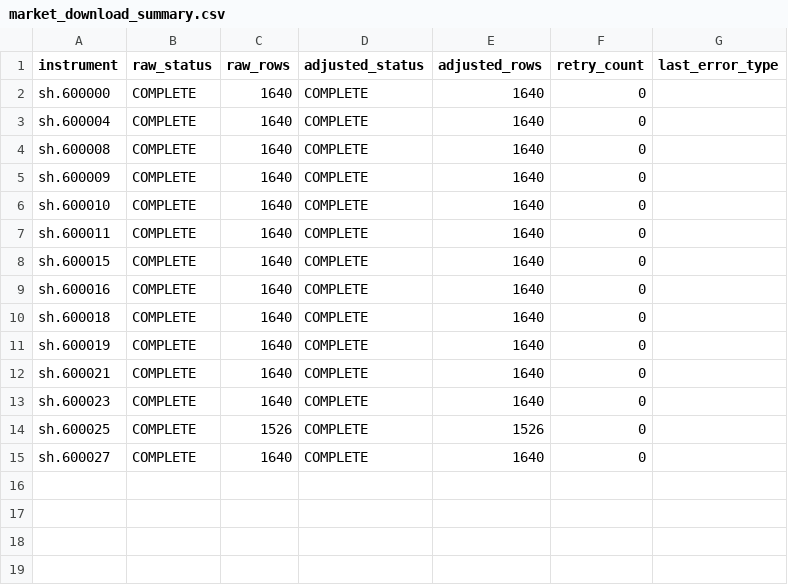
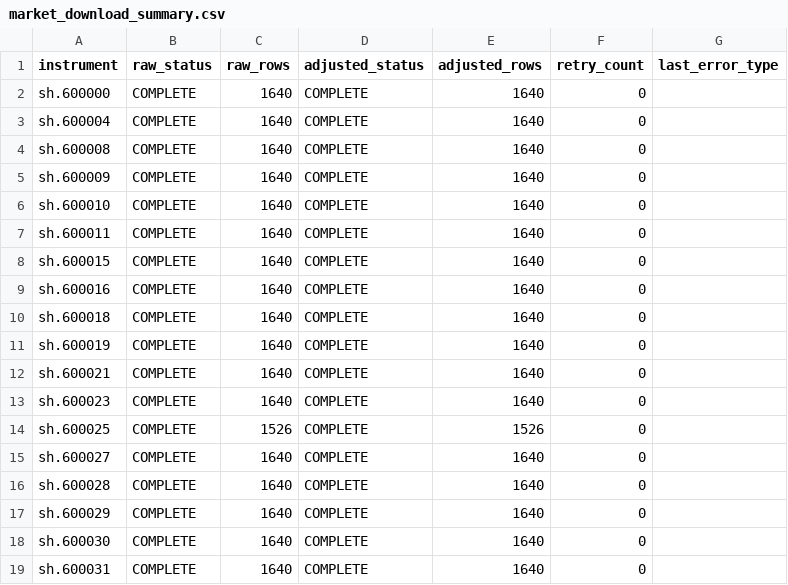
Before and after one commit to a550580874/lianghua, a CSV file: research/factor_v4/output/market_download_summary.csv, drawn as a sheet.

Commit message:
MING-9: refresh v4 checkpoint summary
Co-authored-by: multica-agent <github@multica.ai>

```diff
--- a/research/factor_v4/output/market_download_summary.csv
+++ b/research/factor_v4/output/market_download_summary.csv
@@ -15 +15,5 @@ sh.600025,COMPLETE,1526,COMPLETE,1526,0,
 sh.600027,COMPLETE,1640,COMPLETE,1640,0,
+sh.600028,COMPLETE,1640,COMPLETE,1640,0,
+sh.600029,COMPLETE,1640,COMPLETE,1640,0,
+sh.600030,COMPLETE,1640,COMPLETE,1640,0,
+sh.600031,COMPLETE,1640,COMPLETE,1640,0,
```
Also changed, not shown: 3 other files.
